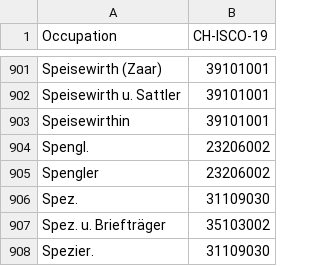
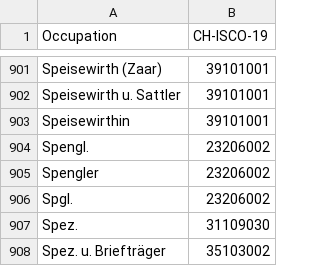
Before and after one commit to brawer/bern-addresses, a CSV file: src/occupations.csv, drawn as a sheet; only a part is shown, gaps mark what is left out; the shorter side is filled out with more unchanged rows.

```diff
--- a/src/occupations.csv
+++ b/src/occupations.csv
@@ -905,2 +905,3 @@ Spengl.,23206002
 Spengler,23206002
+Spgl.,23206002
 Spez.,31109030
```
Also changed, not shown: src/street_abbrevs.csv, src/streets.csv, 2 other files.
